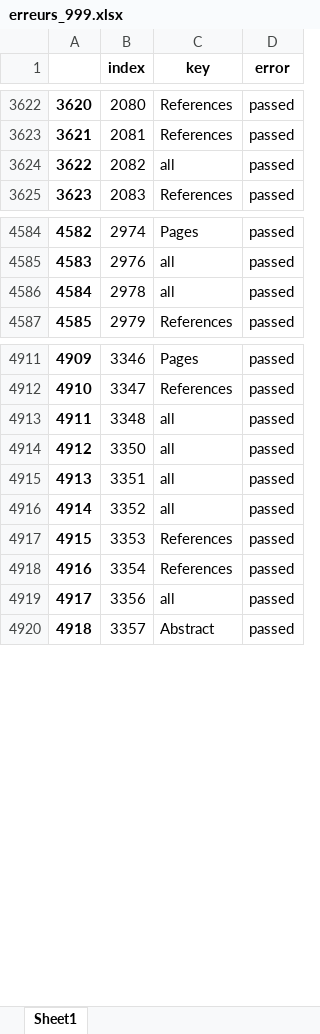
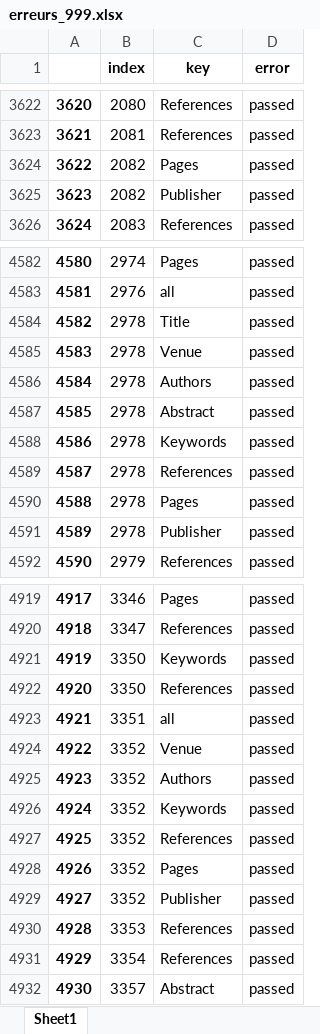
Before and after one commit to geodes-sms/IFT3150-ProjetCurationMetadonnees, an Excel workbook: Datasets/erreurs_999.xlsx, sheet Sheet1, drawn as a sheet; only a part is shown, gaps mark what is left out; values as stored, in another font and other column widths than the file's, no borders; removed rows and columns are numbered as before the commit, all else as after; the diff covers the shown part only; the diff names each change by its address in the sheet, - before the commit and + after, or states it on an @@ line.

```diff
--- a/Datasets/erreurs_999.xlsx (sheet Sheet1)
+++ b/Datasets/erreurs_999.xlsx (sheet Sheet1)
@@ column A renumbered from row 3474 down @@
-C3624 (key): all
+C3624 (key): Pages
+row 3625: 3623 | 2082 | Publisher | passed
-C4584 (key): all
+C4584 (key): Title
+row 4585: 4583 | 2978 | Venue | passed
+row 4586: 4584 | 2978 | Authors | passed
+row 4587: 4585 | 2978 | Abstract | passed
+row 4588: 4586 | 2978 | Keywords | passed
+row 4589: 4587 | 2978 | References | passed
+row 4590: 4588 | 2978 | Pages | passed
+row 4591: 4589 | 2978 | Publisher | passed
-row 4913: 4911 | 3348 | all | passed
-C4921 (key): all
+C4921 (key): Keywords
+row 4922: 4920 | 3350 | References | passed
+row 4924: 4922 | 3352 | Venue | passed
+row 4925: 4923 | 3352 | Authors | passed
+row 4926: 4924 | 3352 | Keywords | passed
+row 4927: 4925 | 3352 | References | passed
-C4928 (key): all
+C4928 (key): Pages
+row 4929: 4927 | 3352 | Publisher | passed
-row 4919: 4917 | 3356 | all | passed
```
Also changed, not shown: 19 added rows, 24 removed rows and 52 edited cells elsewhere in this sheet, 2 other files.
